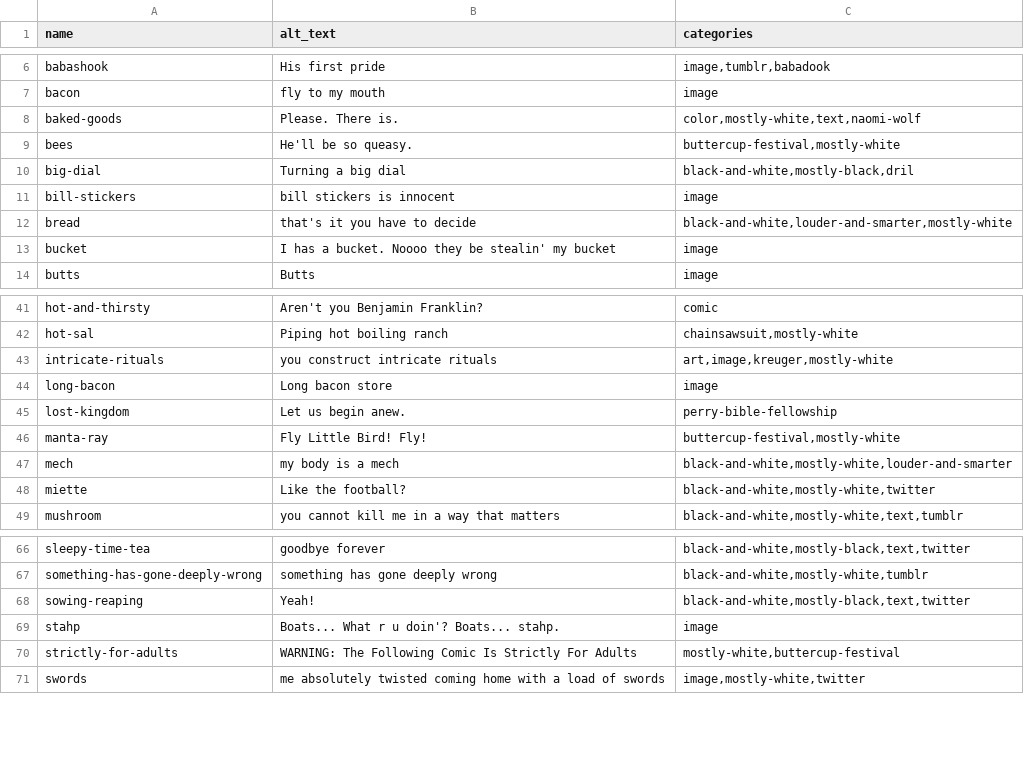
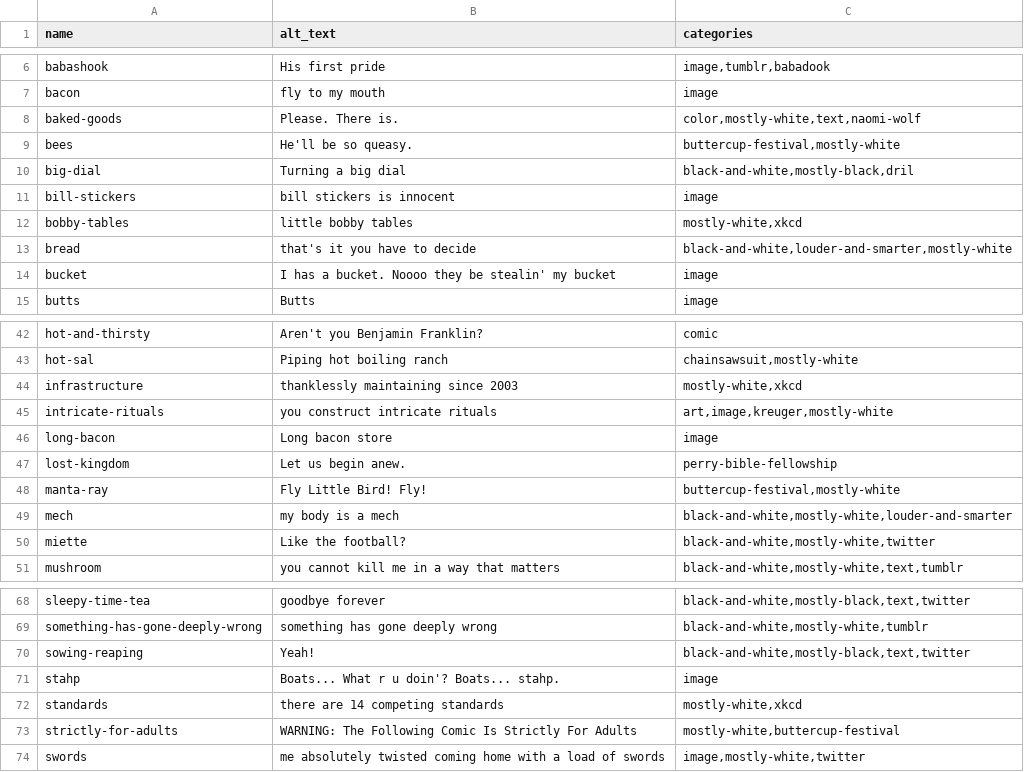
Before and after one commit to pmlandwehr/pmlandwehr.github.io, a CSV file: metadata.csv, drawn as a sheet; only a part is shown, gaps mark what is left out.

Commit message:
Add xkcd comics

```diff
--- a/metadata.csv
+++ b/metadata.csv
@@ -11,2 +11,3 @@ big-dial,Turning a big dial,"black-and-white,mostly-black,dril"
 bill-stickers,bill stickers is innocent,image
+bobby-tables,little bobby tables,"mostly-white,xkcd"
 bread,that's it you have to decide,"black-and-white,louder-and-smarter,mostly-white"
@@ -42,2 +43,3 @@ hot-and-thirsty,Aren't you Benjamin Franklin?,comic
 hot-sal,Piping hot boiling ranch,"chainsawsuit,mostly-white"
+infrastructure,thanklessly maintaining since 2003,"mostly-white,xkcd"
 intricate-rituals,you construct intricate rituals,"art,image,kreuger,mostly-white"
@@ -69,2 +71,3 @@ sowing-reaping,Yeah!,"black-and-white,mostly-black,text,twitter"
 stahp,Boats... What r u doin'? Boats... stahp.,image
+standards,there are 14 competing standards,"mostly-white,xkcd"
 strictly-for-adults,WARNING: The Following Comic Is Strictly For Adults,"mostly-white,buttercup-festival"
```
Also changed, not shown: 8 other files.
